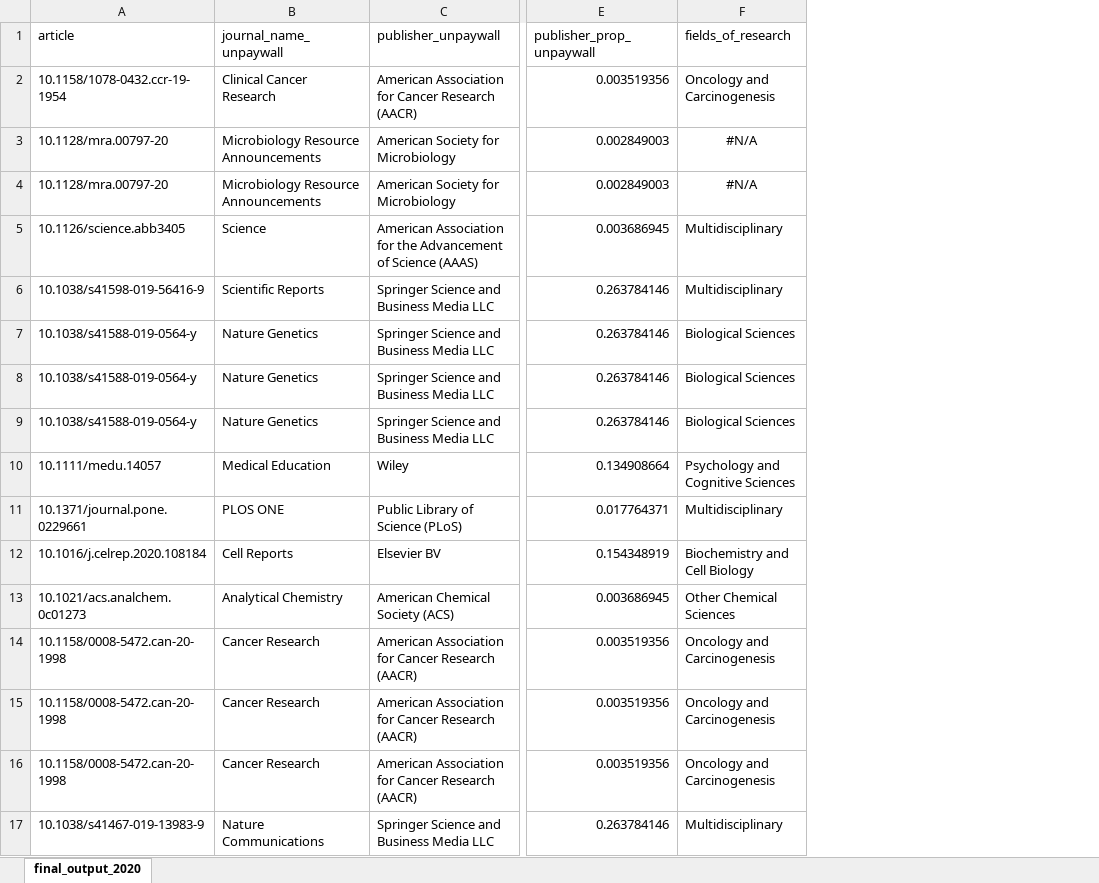
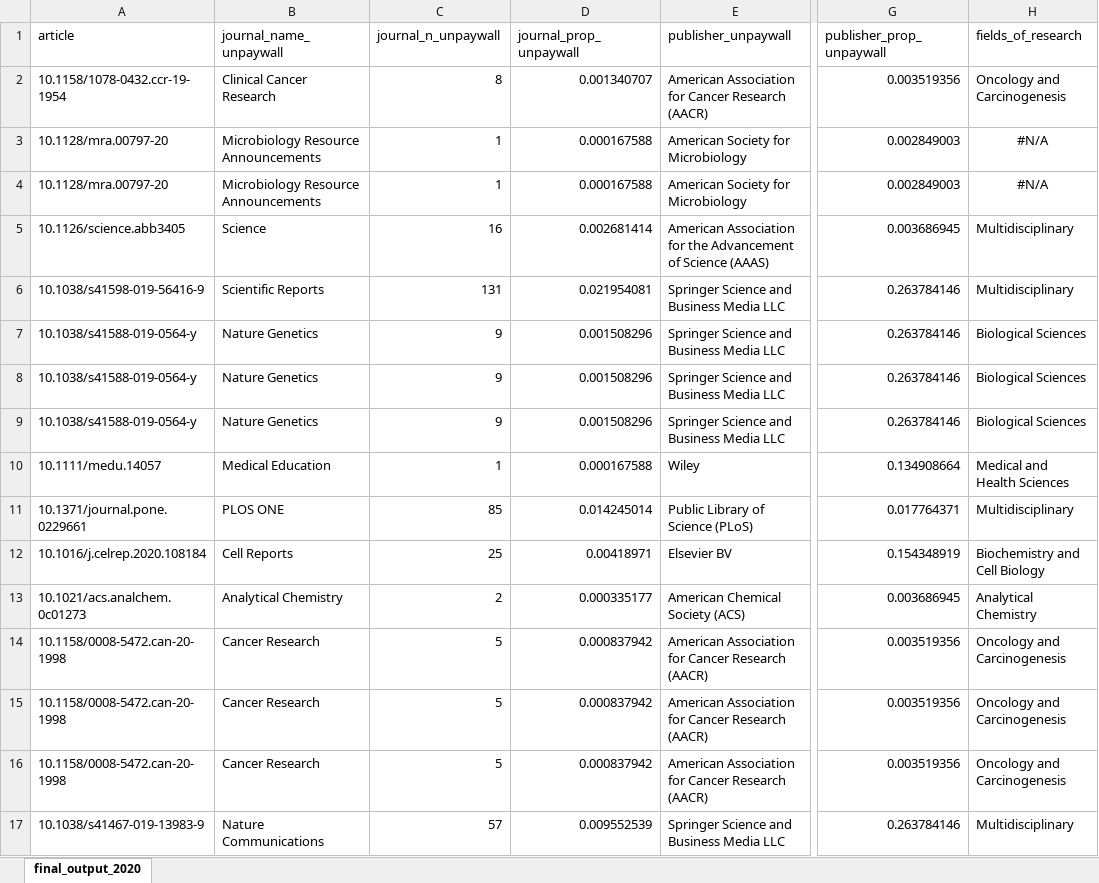
Before and after one commit to quest-bih/fair-assessment, an Excel workbook: output/final_output_2020.xlsx, sheet final_output_2020, drawn as a sheet; only a part is shown, gaps mark what is left out; values as stored, in another font and other column widths than the file's, no borders; addresses are those after the commit; the diff covers the shown part only; the diff names each change by its address in the sheet, - before the commit and + after, or states it on an @@ line.

```diff
--- a/output/final_output_2020.xlsx (sheet final_output_2020)
+++ b/output/final_output_2020.xlsx (sheet final_output_2020)
+column C (journal_n_unpaywall), rows 2-17: 8 | 1 | 1 | 16 | 131 | 9 | 9 | 9 | 1 | 85 | 25 | 2 | 5 | 5 | 5 | 57
+column D (journal_prop_unpaywall), rows 2-17: 0.001340707 | 0.000167588 | 0.000167588 | 0.002681414 | 0.021954081 | 0.001508296 | 0.001508296 | 0.001508296 | 0.000167588 | 0.014245014 | 0.00418971 | 0.000335177 | 0.000837942 | 0.000837942 | 0.000837942 | 0.009552539
-H10 (fields_of_research): Psychology and Cognitive Sciences
+H10 (fields_of_research): Medical and Health Sciences
-H13 (fields_of_research): Other Chemical Sciences
+H13 (fields_of_research): Analytical Chemistry
```
Also changed, not shown: 56 edited cells elsewhere in this sheet, 5 other files.
